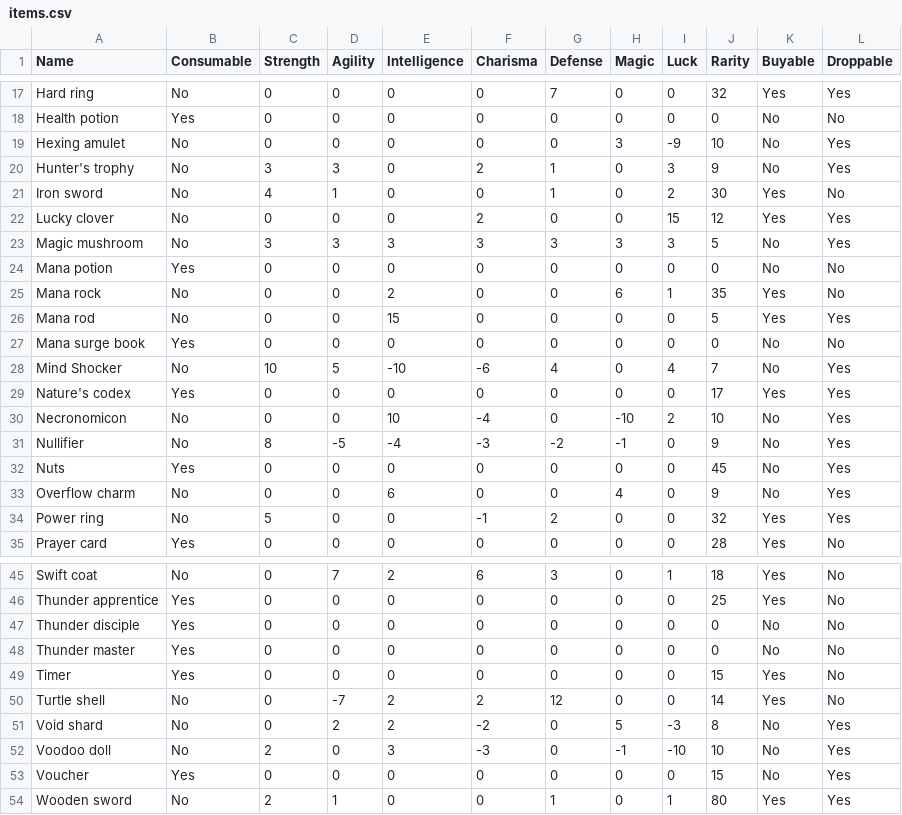
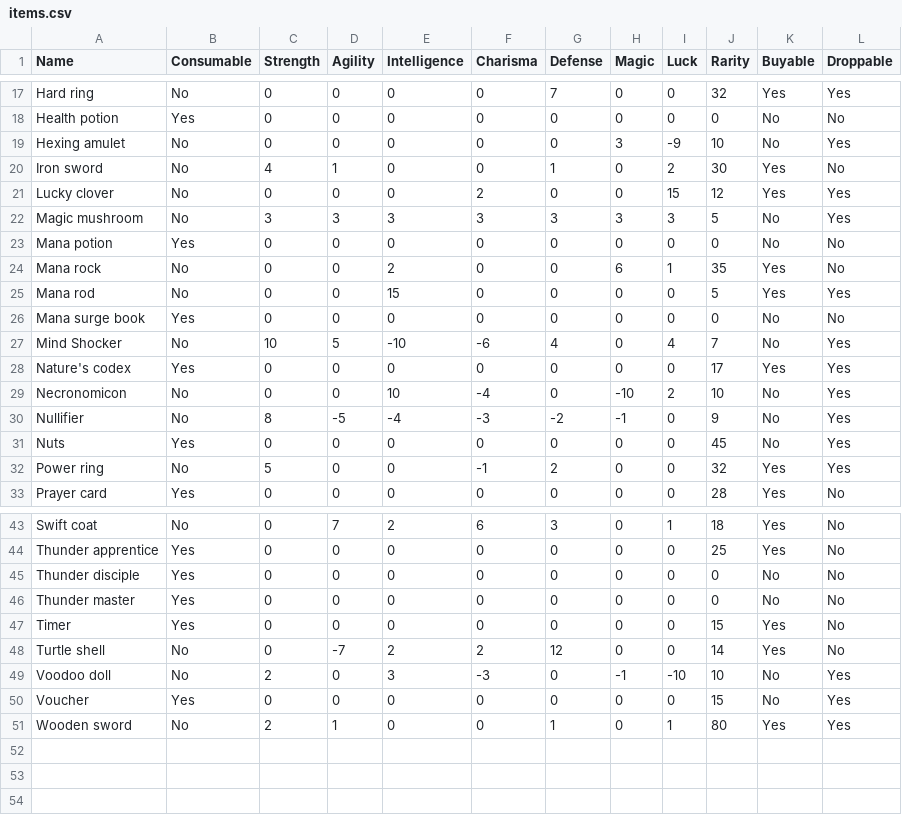
Before and after one commit to sacivashi/PYRPG, a CSV file: data/items.csv, drawn as a sheet; only a part is shown, gaps mark what is left out; the diff names each change by its address in the sheet, - before the commit and + after, or states it on an @@ line.

```diff
--- a/data/items.csv
+++ b/data/items.csv
-row 20: Hunter's trophy | No | 3 | 3 | 0 | 2 | 1 | 0 | 3 | 9 | No | Yes
-row 33: Overflow charm | No | 0 | 0 | 6 | 0 | 0 | 4 | 0 | 9 | No | Yes
-row 51: Void shard | No | 0 | 2 | 2 | -2 | 0 | 5 | -3 | 8 | No | Yes
```
Also changed, not shown: data/enemies.csv, data/unlocks.csv, 5 other files.
